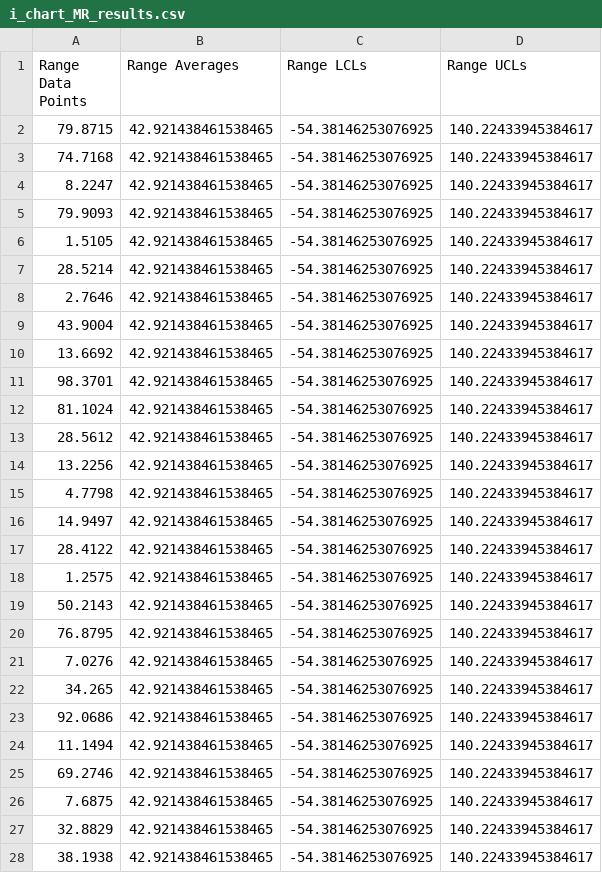
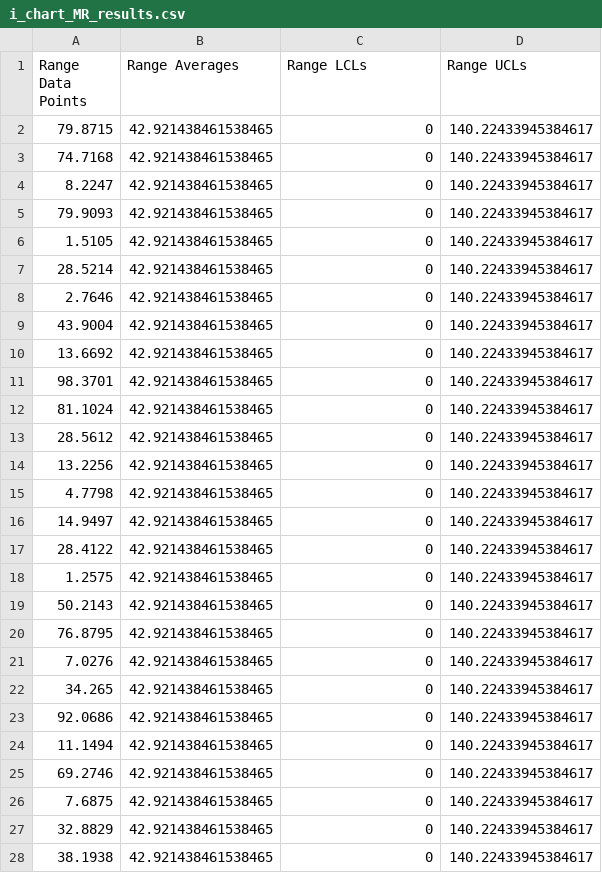
Before and after one commit to HorridTom/spc-tests, a CSV file: data-out/i_chart_MR_results.csv, drawn as a sheet; only a part is shown; the diff covers the shown part only.

Commit message:
I chart results

```diff
--- a/data-out/i_chart_MR_results.csv
+++ b/data-out/i_chart_MR_results.csv
@@ -1,28 +1,28 @@
 Range Data Points,Range Averages,Range LCLs,Range UCLs
-79.8715,42.921438461538465,-54.38146253076925,140.22433945384617
-74.7168,42.921438461538465,-54.38146253076925,140.22433945384617
-8.2247,42.921438461538465,-54.38146253076925,140.22433945384617
-79.9093,42.921438461538465,-54.38146253076925,140.22433945384617
-1.5105,42.921438461538465,-54.38146253076925,140.22433945384617
-28.5214,42.921438461538465,-54.38146253076925,140.22433945384617
-2.7646,42.921438461538465,-54.38146253076925,140.22433945384617
-43.9004,42.921438461538465,-54.38146253076925,140.22433945384617
-13.6692,42.921438461538465,-54.38146253076925,140.22433945384617
-98.3701,42.921438461538465,-54.38146253076925,140.22433945384617
-81.1024,42.921438461538465,-54.38146253076925,140.22433945384617
-28.5612,42.921438461538465,-54.38146253076925,140.22433945384617
-13.2256,42.921438461538465,-54.38146253076925,140.22433945384617
-4.7798,42.921438461538465,-54.38146253076925,140.22433945384617
-14.9497,42.921438461538465,-54.38146253076925,140.22433945384617
-28.4122,42.921438461538465,-54.38146253076925,140.22433945384617
-1.2575,42.921438461538465,-54.38146253076925,140.22433945384617
-50.2143,42.921438461538465,-54.38146253076925,140.22433945384617
-76.8795,42.921438461538465,-54.38146253076925,140.22433945384617
-7.0276,42.921438461538465,-54.38146253076925,140.22433945384617
-34.265,42.921438461538465,-54.38146253076925,140.22433945384617
-92.0686,42.921438461538465,-54.38146253076925,140.22433945384617
-11.1494,42.921438461538465,-54.38146253076925,140.22433945384617
-69.2746,42.921438461538465,-54.38146253076925,140.22433945384617
-7.6875,42.921438461538465,-54.38146253076925,140.22433945384617
-32.8829,42.921438461538465,-54.38146253076925,140.22433945384617
-38.1938,42.921438461538465,-54.38146253076925,140.22433945384617
+79.8715,42.921438461538465,0,140.22433945384617
+74.7168,42.921438461538465,0,140.22433945384617
+8.2247,42.921438461538465,0,140.22433945384617
+79.9093,42.921438461538465,0,140.22433945384617
+1.5105,42.921438461538465,0,140.22433945384617
+28.5214,42.921438461538465,0,140.22433945384617
+2.7646,42.921438461538465,0,140.22433945384617
+43.9004,42.921438461538465,0,140.22433945384617
+13.6692,42.921438461538465,0,140.22433945384617
+98.3701,42.921438461538465,0,140.22433945384617
+81.1024,42.921438461538465,0,140.22433945384617
+28.5612,42.921438461538465,0,140.22433945384617
+13.2256,42.921438461538465,0,140.22433945384617
+4.7798,42.921438461538465,0,140.22433945384617
+14.9497,42.921438461538465,0,140.22433945384617
+28.4122,42.921438461538465,0,140.22433945384617
+1.2575,42.921438461538465,0,140.22433945384617
+50.2143,42.921438461538465,0,140.22433945384617
+76.8795,42.921438461538465,0,140.22433945384617
+7.0276,42.921438461538465,0,140.22433945384617
+34.265,42.921438461538465,0,140.22433945384617
+92.0686,42.921438461538465,0,140.22433945384617
+11.1494,42.921438461538465,0,140.22433945384617
+69.2746,42.921438461538465,0,140.22433945384617
+7.6875,42.921438461538465,0,140.22433945384617
+32.8829,42.921438461538465,0,140.22433945384617
+38.1938,42.921438461538465,0,140.22433945384617
```
Also changed, not shown: 13 edited cells elsewhere in this file.
